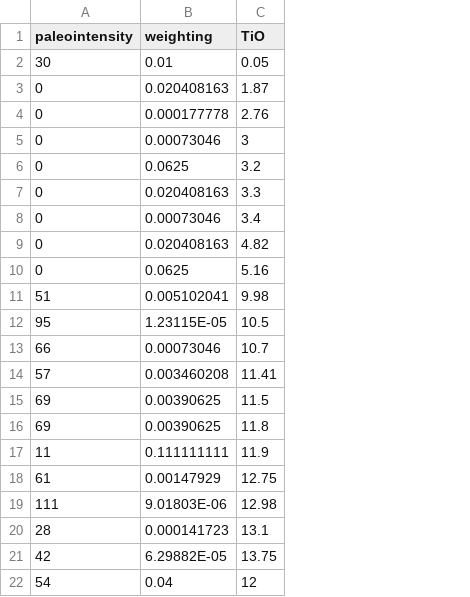
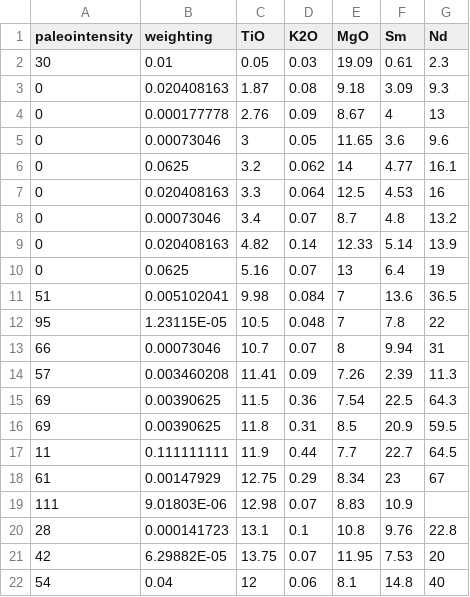
Before and after one commit to TinySpaceMagnet/LunarDynamo, a CSV file: weighted_regression_pint_vs_Ti_content.csv, drawn as a sheet; the diff names each change by its address in the sheet, - before the commit and + after, or states it on an @@ line.

Commit message:
Updated data for linear regression

```diff
--- a/weighted_regression_pint_vs_Ti_content.csv
+++ b/weighted_regression_pint_vs_Ti_content.csv
+column D (K2O), rows 2-22: 0.03 | 0.08 | 0.09 | 0.05 | 0.062 | 0.064 | 0.07 | 0.14 | 0.07 | 0.084 | 0.048 | 0.07 | 0.09 | 0.36 | 0.31 | 0.44 | 0.29 | 0.07 | 0.1 | 0.07 | 0.06
+column E (MgO), rows 2-22: 19.09 | 9.18 | 8.67 | 11.65 | 14 | 12.5 | 8.7 | 12.33 | 13 | 7 | 7 | 8 | 7.26 | 7.54 | 8.5 | 7.7 | 8.34 | 8.83 | 10.8 | 11.95 | 8.1
+column F (Sm), rows 2-22: 0.61 | 3.09 | 4 | 3.6 | 4.77 | 4.53 | 4.8 | 5.14 | 6.4 | 13.6 | 7.8 | 9.94 | 2.39 | 22.5 | 20.9 | 22.7 | 23 | 10.9 | 9.76 | 7.53 | 14.8
+column G (Nd), rows 2-22: 2.3 | 9.3 | 13 | 9.6 | 16.1 | 16 | 13.2 | 13.9 | 19 | 36.5 | 22 | 31 | 11.3 | 64.3 | 59.5 | 64.5 | 67 |  | 22.8 | 20 | 40
```
